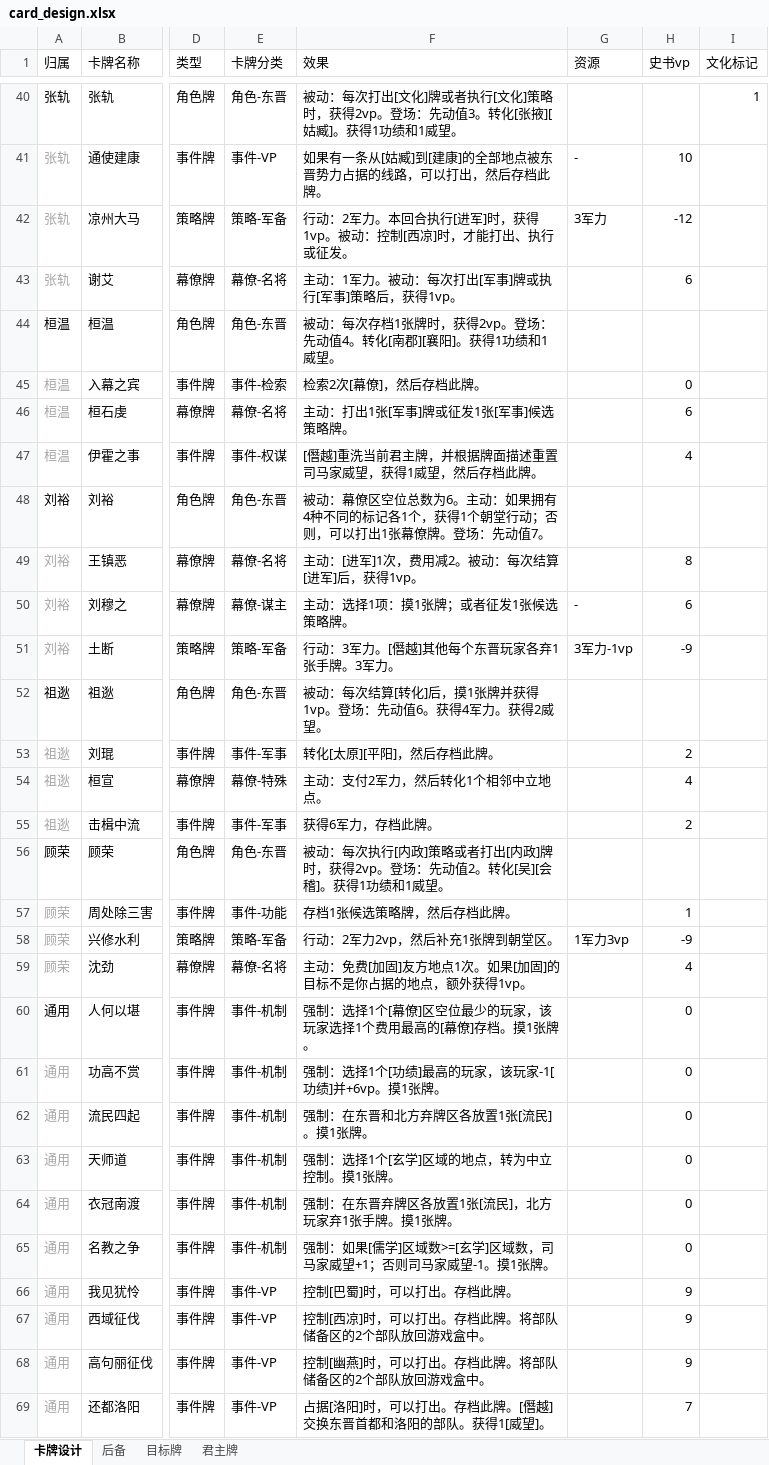
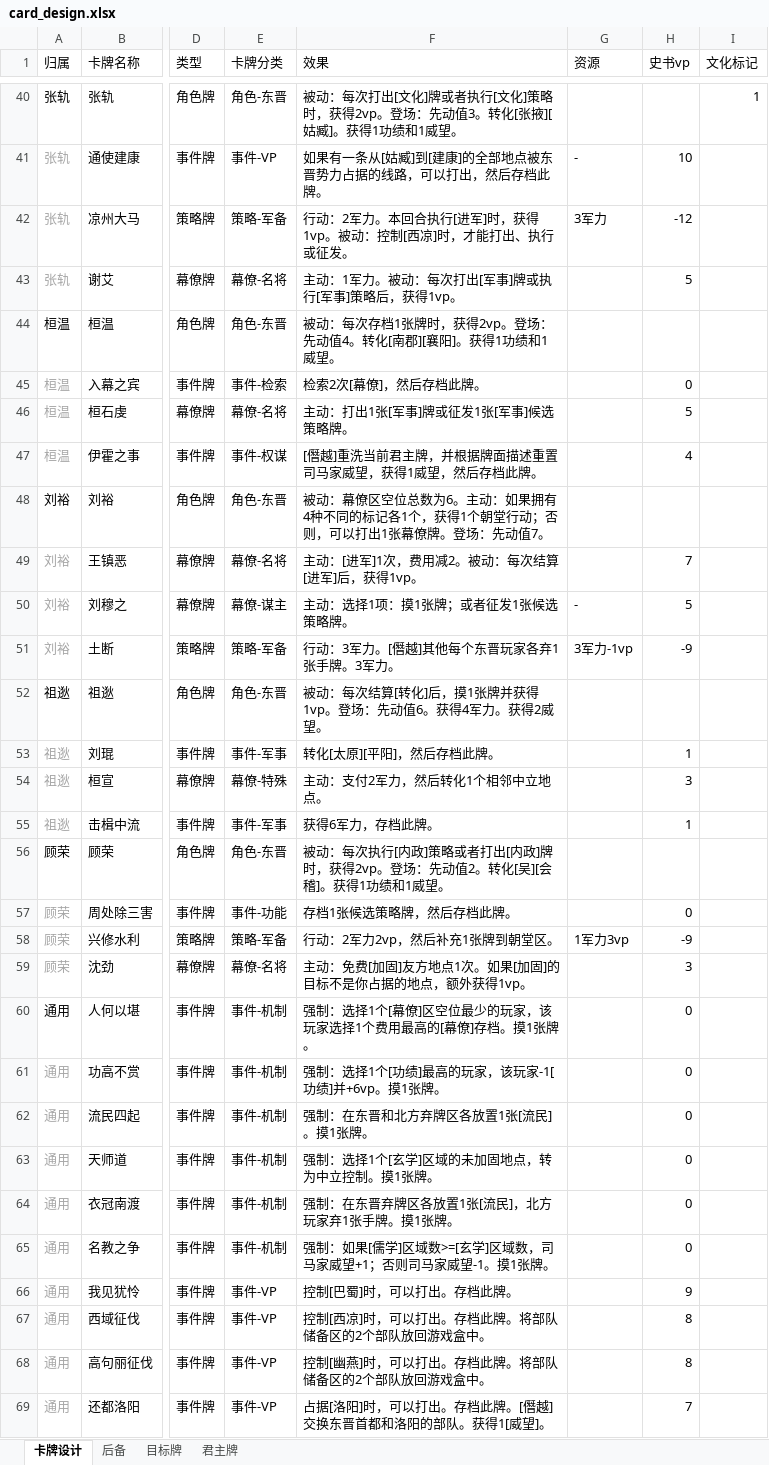
Before and after one commit to lizj14/project_six_dynasty, an Excel workbook: card_design.xlsx, sheet 卡牌设计, drawn as a sheet; only a part is shown, gaps mark what is left out; values as stored, in another font and other column widths than the file's, no borders; the diff covers the shown part only; the diff names each change by its address in the sheet, - before the commit and + after, or states it on an @@ line.

```diff
--- a/card_design.xlsx (sheet 卡牌设计)
+++ b/card_design.xlsx (sheet 卡牌设计)
-H43 (史书vp): 6
+H43 (史书vp): 5
-H46 (史书vp): 6
+H46 (史书vp): 5
-H49 (史书vp): 8
+H49 (史书vp): 7
-H50 (史书vp): 6
+H50 (史书vp): 5
-H53 (史书vp): 2
+H53 (史书vp): 1
-H54 (史书vp): 4
+H54 (史书vp): 3
-H55 (史书vp): 2
+H55 (史书vp): 1
-H57 (史书vp): 1
+H57 (史书vp): 0
-H59 (史书vp): 4
+H59 (史书vp): 3
-F63 (效果): 强制：选择1个[玄学]区域的地点，转为中立控制。摸1张牌。
+F63 (效果): 强制：选择1个[玄学]区域的未加固地点，转为中立控制。摸1张牌。
-H67:H68 (史书vp): 9
+H67:H68 (史书vp): 8
```
Also changed, not shown: 67 edited cells elsewhere in this sheet, sheet 后备, 计分.xlsx, 19 other files.
